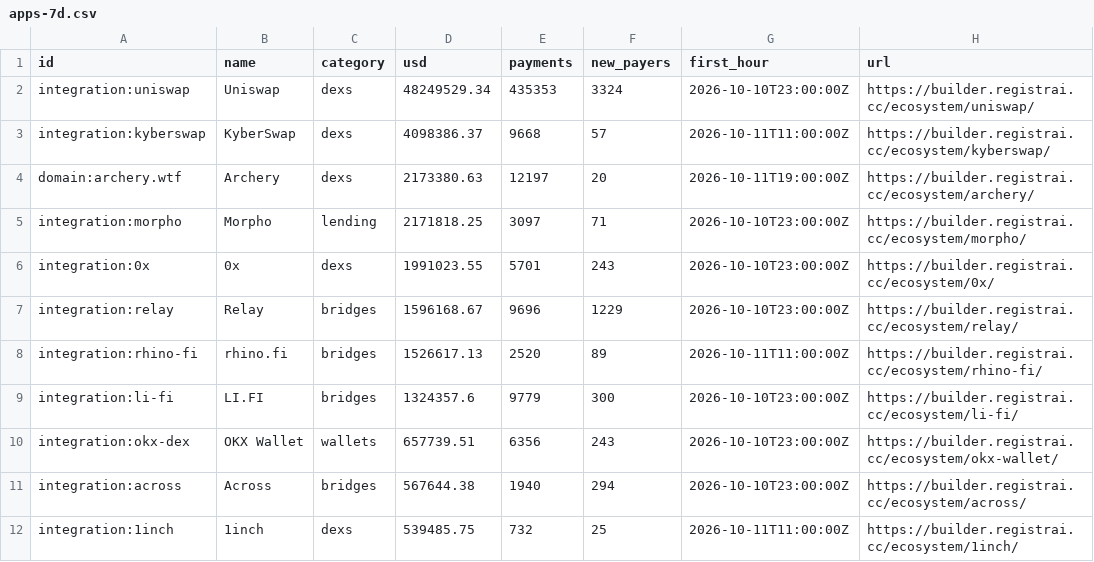
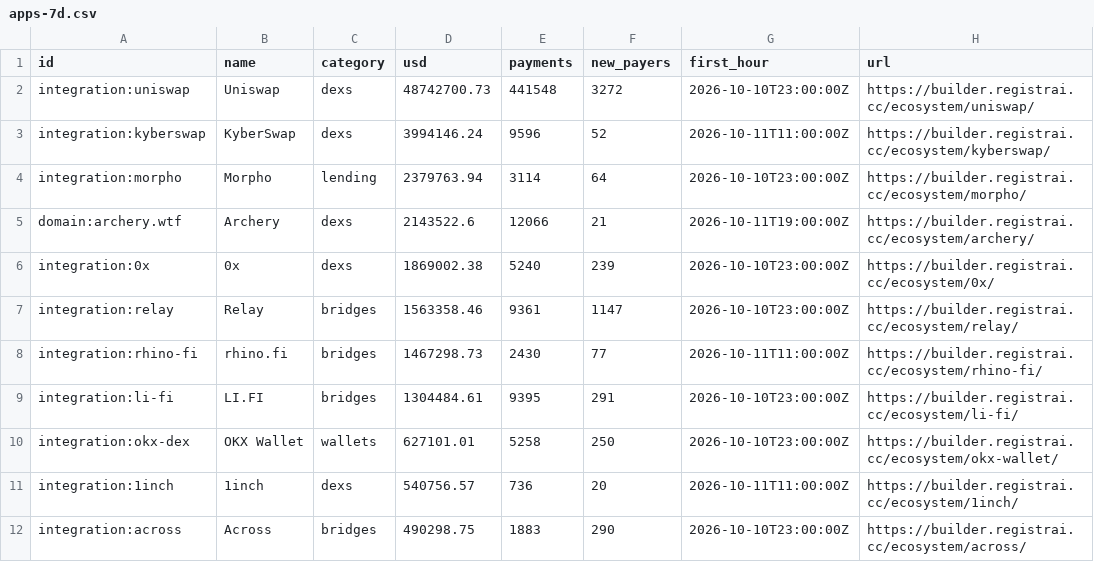
Before and after one commit to registrai-multichain/arc-ecosystem, a CSV file: data/apps-7d.csv, drawn as a sheet; only a part is shown; the diff covers the shown part only.

```diff
--- a/data/apps-7d.csv
+++ b/data/apps-7d.csv
@@ -1,12 +1,12 @@
 id,name,category,usd,payments,new_payers,first_hour,url
-integration:uniswap,Uniswap,dexs,48249529.34,435353,3324,2026-10-10T23:00:00Z,https://builder.registrai.cc/ecosystem/uniswap/
-integration:kyberswap,KyberSwap,dexs,4098386.37,9668,57,2026-10-11T11:00:00Z,https://builder.registrai.cc/ecosystem/kyberswap/
-domain:archery.wtf,Archery,dexs,2173380.63,12197,20,2026-10-11T19:00:00Z,https://builder.registrai.cc/ecosystem/archery/
-integration:morpho,Morpho,lending,2171818.25,3097,71,2026-10-10T23:00:00Z,https://builder.registrai.cc/ecosystem/morpho/
-integration:0x,0x,dexs,1991023.55,5701,243,2026-10-10T23:00:00Z,https://builder.registrai.cc/ecosystem/0x/
-integration:relay,Relay,bridges,1596168.67,9696,1229,2026-10-10T23:00:00Z,https://builder.registrai.cc/ecosystem/relay/
-integration:rhino-fi,rhino.fi,bridges,1526617.13,2520,89,2026-10-11T11:00:00Z,https://builder.registrai.cc/ecosystem/rhino-fi/
-integration:li-fi,LI.FI,bridges,1324357.6,9779,300,2026-10-10T23:00:00Z,https://builder.registrai.cc/ecosystem/li-fi/
-integration:okx-dex,OKX Wallet,wallets,657739.51,6356,243,2026-10-10T23:00:00Z,https://builder.registrai.cc/ecosystem/okx-wallet/
-integration:across,Across,bridges,567644.38,1940,294,2026-10-10T23:00:00Z,https://builder.registrai.cc/ecosystem/across/
-integration:1inch,1inch,dexs,539485.75,732,25,2026-10-11T11:00:00Z,https://builder.registrai.cc/ecosystem/1inch/
+integration:uniswap,Uniswap,dexs,48742700.73,441548,3272,2026-10-10T23:00:00Z,https://builder.registrai.cc/ecosystem/uniswap/
+integration:kyberswap,KyberSwap,dexs,3994146.24,9596,52,2026-10-11T11:00:00Z,https://builder.registrai.cc/ecosystem/kyberswap/
+integration:morpho,Morpho,lending,2379763.94,3114,64,2026-10-10T23:00:00Z,https://builder.registrai.cc/ecosystem/morpho/
+domain:archery.wtf,Archery,dexs,2143522.6,12066,21,2026-10-11T19:00:00Z,https://builder.registrai.cc/ecosystem/archery/
+integration:0x,0x,dexs,1869002.38,5240,239,2026-10-10T23:00:00Z,https://builder.registrai.cc/ecosystem/0x/
+integration:relay,Relay,bridges,1563358.46,9361,1147,2026-10-10T23:00:00Z,https://builder.registrai.cc/ecosystem/relay/
+integration:rhino-fi,rhino.fi,bridges,1467298.73,2430,77,2026-10-11T11:00:00Z,https://builder.registrai.cc/ecosystem/rhino-fi/
+integration:li-fi,LI.FI,bridges,1304484.61,9395,291,2026-10-10T23:00:00Z,https://builder.registrai.cc/ecosystem/li-fi/
+integration:okx-dex,OKX Wallet,wallets,627101.01,5258,250,2026-10-10T23:00:00Z,https://builder.registrai.cc/ecosystem/okx-wallet/
+integration:1inch,1inch,dexs,540756.57,736,20,2026-10-11T11:00:00Z,https://builder.registrai.cc/ecosystem/1inch/
+integration:across,Across,bridges,490298.75,1883,290,2026-10-10T23:00:00Z,https://builder.registrai.cc/ecosystem/across/
```
Also changed, not shown: 47 edited cells elsewhere in this file, data/arc-daily.csv, 4 other files.
